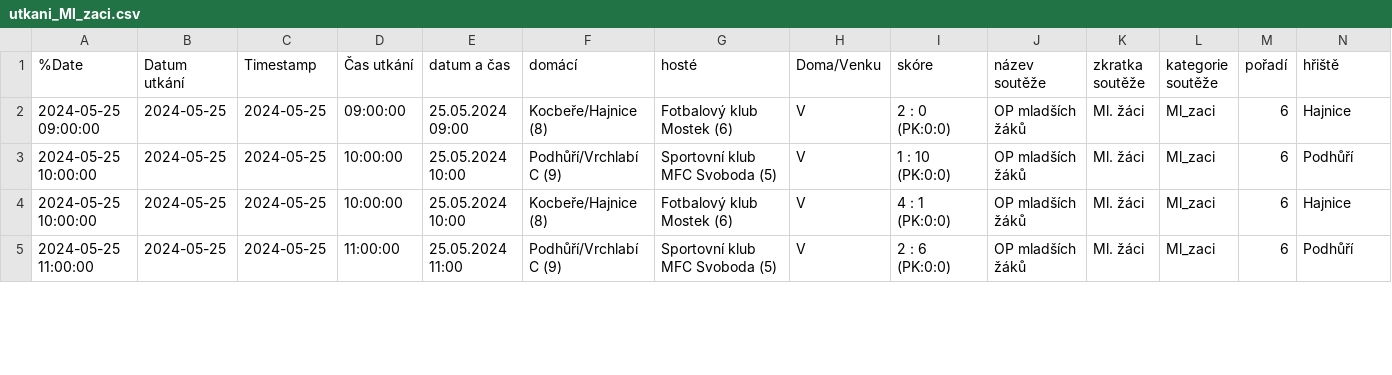
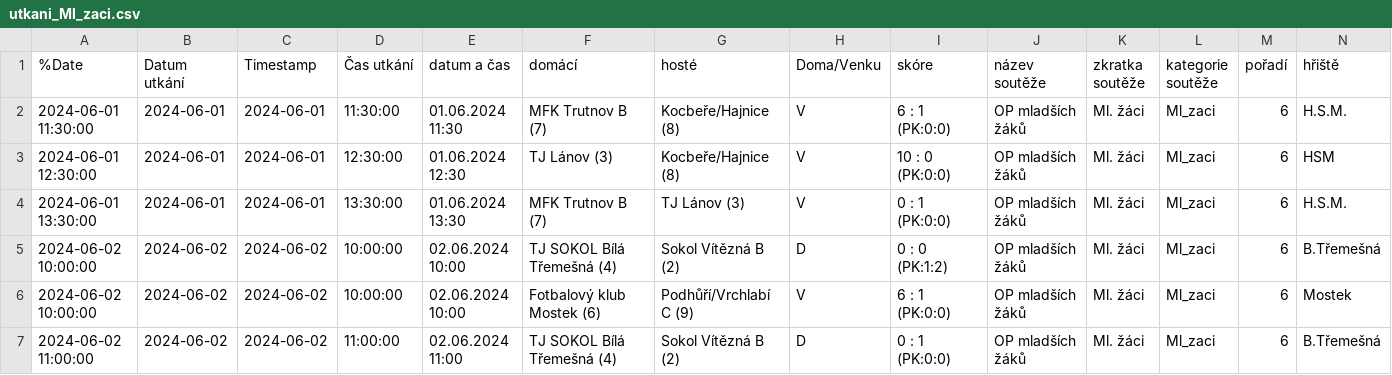
Before and after one commit to MustafaHadzi/bt_matches, a CSV file: utkani_Ml_zaci.csv, drawn as a sheet; only a part is shown; addresses are those after the commit; rows hold the shown columns only; the diff covers the shown part only; the diff names each change by its address in the sheet, - before the commit and + after, or states it on an @@ line.

Commit message:
Committing file utkani_Ml_zaci.csv

```diff
--- a/utkani_Ml_zaci.csv
+++ b/utkani_Ml_zaci.csv
+row 2: 2024-06-01 11:30:00 | 2024-06-01 | 2024-06-01 | 11:30:00 | 01.06.2024 11:30 | MFK Trutnov B (7) | Kocbeře/Hajnice (8) | V | 6 : 1 (PK:0:0) | OP mladších žáků | Ml. žáci | Ml_zaci | 6 | H.S.M.
-A3 (%Date): 2024-05-25 09:00:00
+A3 (%Date): 2024-06-01 12:30:00
-B3 (Datum utkání): 2024-05-25
+B3 (Datum utkání): 2024-06-01
-C3 (Timestamp): 2024-05-25
+C3 (Timestamp): 2024-06-01
-D3 (Čas utkání): 09:00:00
+D3 (Čas utkání): 12:30:00
-E3 (datum a čas): 25.05.2024 09:00
+E3 (datum a čas): 01.06.2024 12:30
-F3 (domácí): Kocbeře/Hajnice (8)
+F3 (domácí): TJ Lánov (3)
-G3 (hosté): Fotbalový klub Mostek (6)
+G3 (hosté): Kocbeře/Hajnice (8)
-I3 (skóre): 2 : 0 (PK:0:0)
+I3 (skóre): 10 : 0 (PK:0:0)
-N3 (hřiště): Hajnice
+N3 (hřiště): HSM
+row 4: 2024-06-01 13:30:00 | 2024-06-01 | 2024-06-01 | 13:30:00 | 01.06.2024 13:30 | MFK Trutnov B (7) | TJ Lánov (3) | V | 0 : 1 (PK:0:0) | OP mladších žáků | Ml. žáci | Ml_zaci | 6 | H.S.M.
-A5:A6 (%Date): 2024-05-25 10:00:00
+A5:A6 (%Date): 2024-06-02 10:00:00
-B5:B7 (Datum utkání): 2024-05-25
+B5:B7 (Datum utkání): 2024-06-02
-C5:C7 (Timestamp): 2024-05-25
+C5:C7 (Timestamp): 2024-06-02
-E5:E6 (datum a čas): 25.05.2024 10:00
+E5:E6 (datum a čas): 02.06.2024 10:00
-F5 (domácí): Podhůří/Vrchlabí C (9)
+F5 (domácí): TJ SOKOL Bílá Třemešná (4)
-G5 (hosté): Sportovní klub MFC Svoboda (5)
+G5 (hosté): Sokol Vítězná B (2)
-H5 (Doma/Venku): V
+H5 (Doma/Venku): D
-I5 (skóre): 1 : 10 (PK:0:0)
+I5 (skóre): 0 : 0 (PK:1:2)
-N5 (hřiště): Podhůří
+N5 (hřiště): B.Třemešná
-F6 (domácí): Kocbeře/Hajnice (8)
+F6 (domácí): Fotbalový klub Mostek (6)
-G6 (hosté): Fotbalový klub Mostek (6)
+G6 (hosté): Podhůří/Vrchlabí C (9)
-I6 (skóre): 4 : 1 (PK:0:0)
+I6 (skóre): 6 : 1 (PK:0:0)
-N6 (hřiště): Hajnice
+N6 (hřiště): Mostek
-A7 (%Date): 2024-05-25 11:00:00
+A7 (%Date): 2024-06-02 11:00:00
-E7 (datum a čas): 25.05.2024 11:00
+E7 (datum a čas): 02.06.2024 11:00
-F7 (domácí): Podhůří/Vrchlabí C (9)
+F7 (domácí): TJ SOKOL Bílá Třemešná (4)
-G7 (hosté): Sportovní klub MFC Svoboda (5)
+G7 (hosté): Sokol Vítězná B (2)
-H7 (Doma/Venku): V
+H7 (Doma/Venku): D
-I7 (skóre): 2 : 6 (PK:0:0)
+I7 (skóre): 0 : 1 (PK:0:0)
-N7 (hřiště): Podhůří
+N7 (hřiště): B.Třemešná
```
Also changed, not shown: 2 removed rows and 25 edited cells elsewhere in this file.
